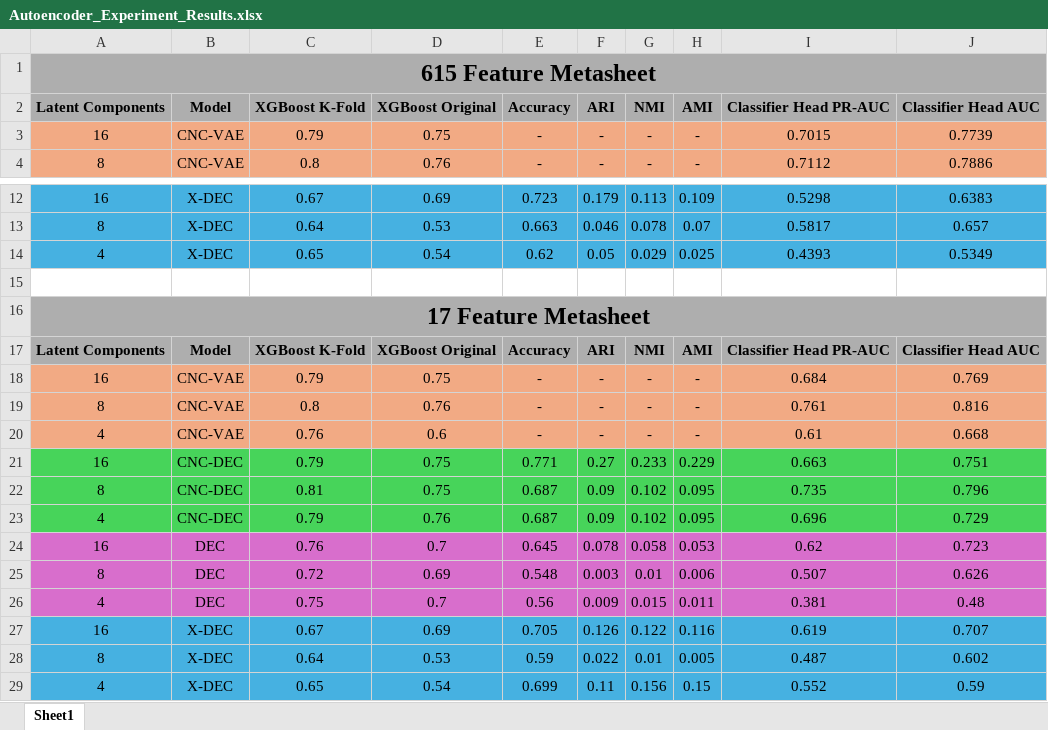
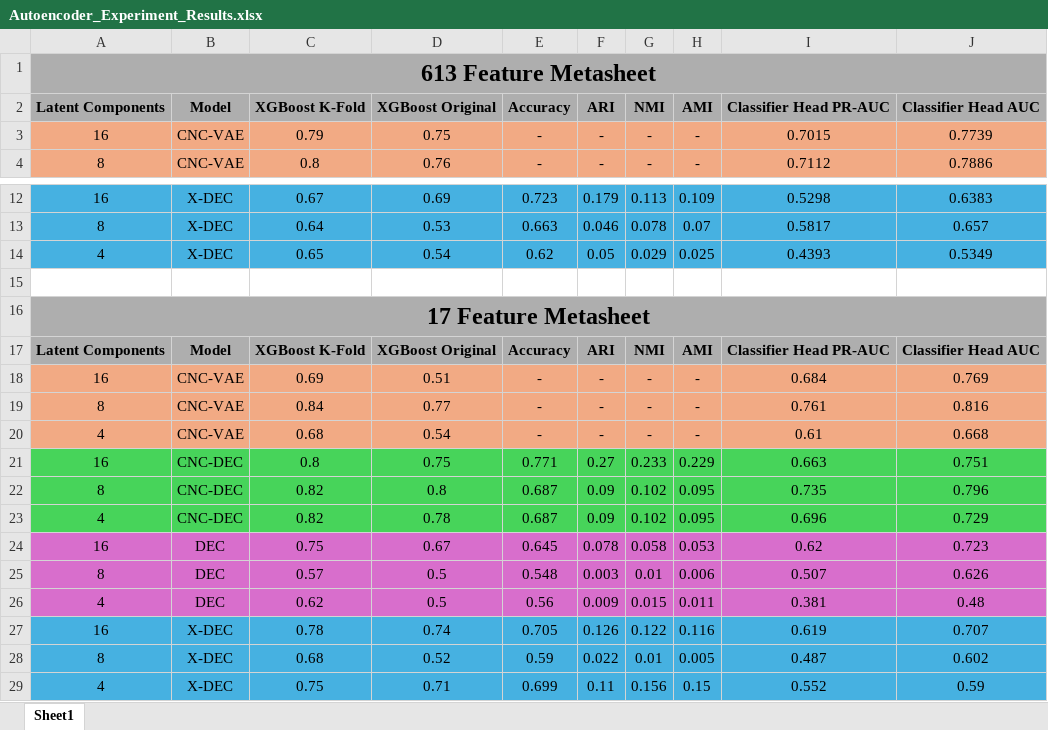
Before and after one commit to Brayan695/RNAseq-AMD, an Excel workbook: Autoencoder_Experiment_Results.xlsx, sheet Sheet1, drawn as a sheet; only a part is shown, gaps mark what is left out; values as stored, in another font and other column widths than the file's, no borders; the diff names each change by its address in the sheet, - before the commit and + after, or states it on an @@ line.

Commit message:
17 Feature Experiments

```diff
--- a/Autoencoder_Experiment_Results.xlsx (sheet Sheet1)
+++ b/Autoencoder_Experiment_Results.xlsx (sheet Sheet1)
-A1: 615 Feature Metasheet
+A1: 613 Feature Metasheet
-C18: 0.79
+C18: 0.69
-D18: 0.75
+D18: 0.51
-C19: 0.8
+C19: 0.84
-D19: 0.76
+D19: 0.77
-C20: 0.76
+C20: 0.68
-D20: 0.6
+D20: 0.54
-C21: 0.79
+C21: 0.8
-C22: 0.81
+C22: 0.82
-D22: 0.75
+D22: 0.8
-C23: 0.79
+C23: 0.82
-D23: 0.76
+D23: 0.78
-C24: 0.76
+C24: 0.75
-D24: 0.7
+D24: 0.67
-C25: 0.72
+C25: 0.57
-D25: 0.69
+D25: 0.5
-C26: 0.75
+C26: 0.62
-D26: 0.7
+D26: 0.5
-C27: 0.67
+C27: 0.78
-D27: 0.69
+D27: 0.74
-C28: 0.64
+C28: 0.68
-D28: 0.53
+D28: 0.52
-C29: 0.65
+C29: 0.75
-D29: 0.54
+D29: 0.71
```
Also changed, not shown: 29 other files.
